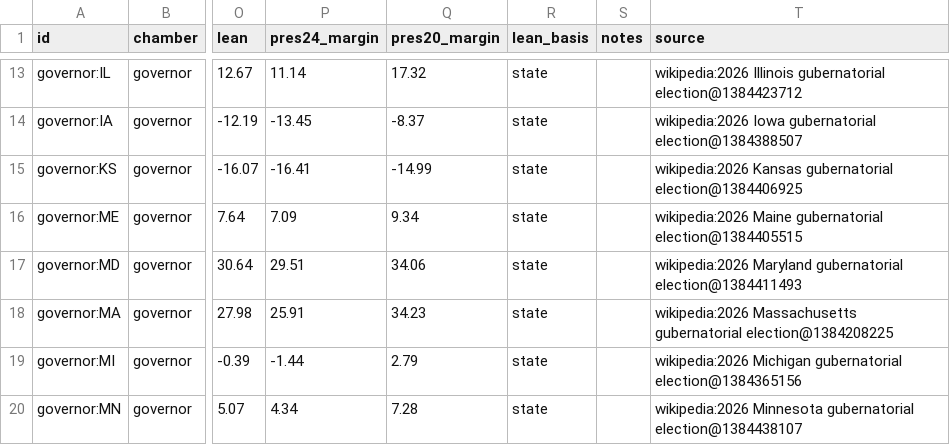
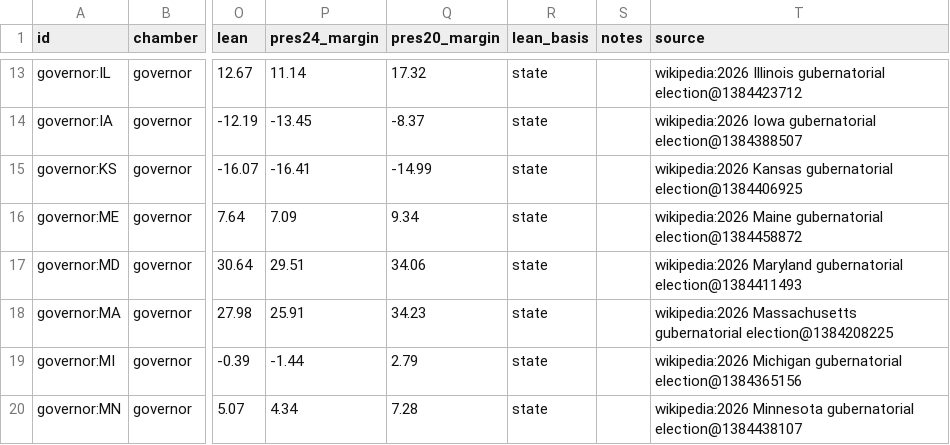
Before and after one commit to KaraZajac/MIDTERMS2026, a CSV file: data/races/governor.csv, drawn as a sheet; only a part is shown, gaps mark what is left out; the diff names each change by its address in the sheet, - before the commit and + after, or states it on an @@ line.

```diff
--- a/data/races/governor.csv
+++ b/data/races/governor.csv
-T16 (source): …Maine gubernatorial election@1384405515
+T16 (source): …Maine gubernatorial election@1384458872
```
Also changed, not shown: data/polls/races.csv, data/races/house.csv, 9 other files.
